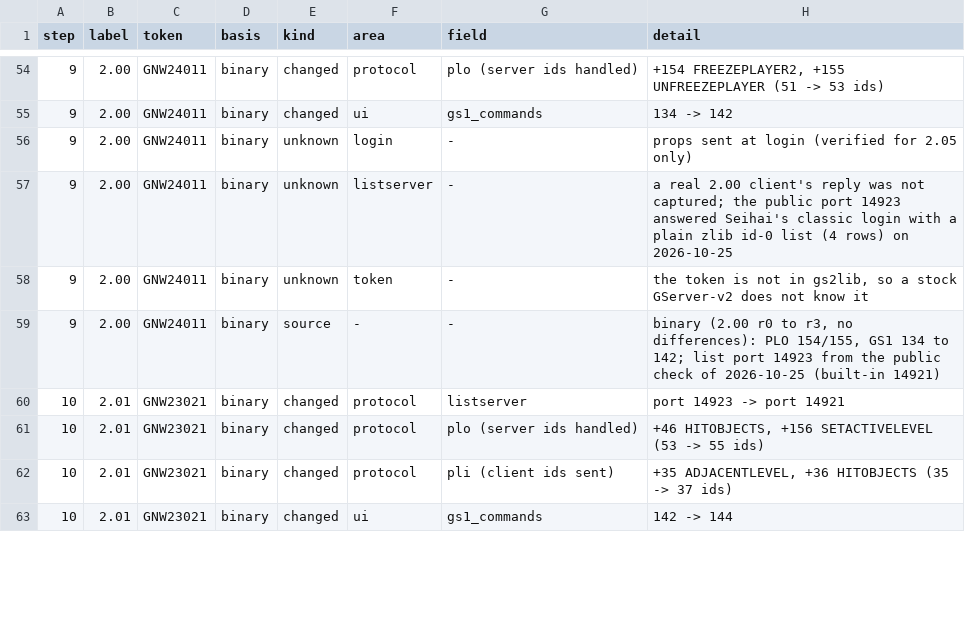
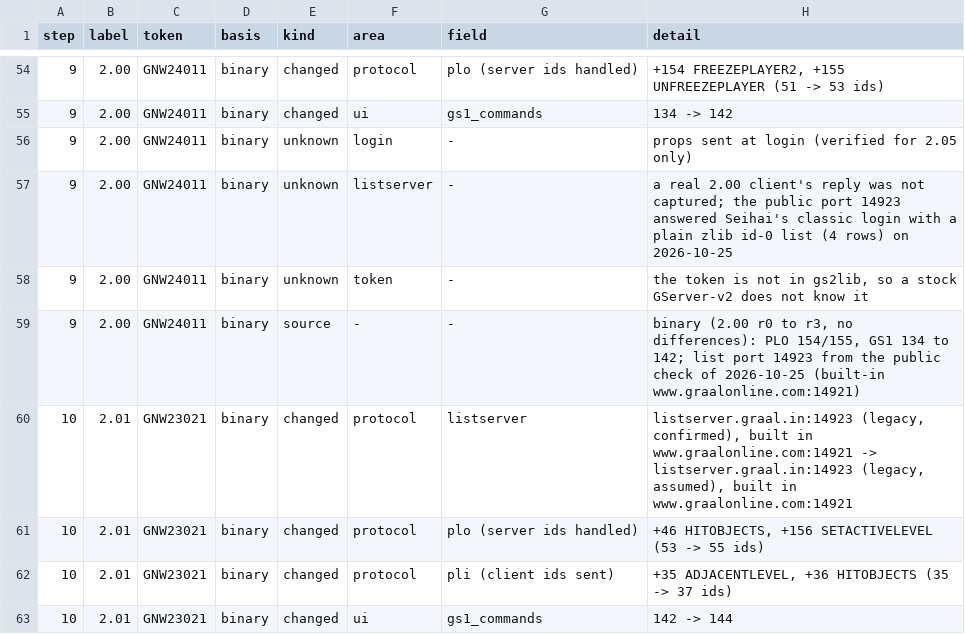
Before and after one commit to squirelworks/seihai-core, a TSV file: documentation/version-chain.tsv, drawn as a sheet; only a part is shown, gaps mark what is left out; the diff covers the shown part only.

Commit message:
List endpoint: every profile defaults to listserver.graal.in on a port that works; launcher port box follows the version
Follows documentation/port-rule.md. Legacy profiles (1.41 to 2.04) default to 14923 and
supported ones (2.05 and later) to 14922; 14921 is dead and is nobody's default. The
binary's own host and port stay as Listserver::built_in. Each profile records kind and
confirmed/assumed status (confirmed: 2.00, 2.22, 2.31).

Launcher: the port box shows the selected version's default and follows the version
selector until the user types a port (or the settings file holds one), then keeps it and
marks it user-set; the settings file only gets a port the user set. --online host:port
still wins; a bare listserver host gets the version's default port.

```diff
--- a/documentation/version-chain.tsv
+++ b/documentation/version-chain.tsv
@@ -58,4 +58,4 @@ step	label	token	basis	kind	area	field	detail
 9	2.00	GNW24011	binary	unknown	token	-	the token is not in gs2lib, so a stock GServer-v2 does not know it
-9	2.00	GNW24011	binary	source	-	-	binary (2.00 r0 to r3, no differences): PLO 154/155, GS1 134 to 142; list port 14923 from the public check of 2026-10-25 (built-in 14921)
-10	2.01	GNW23021	binary	changed	protocol	listserver	port 14923 -> port 14921
+9	2.00	GNW24011	binary	source	-	-	binary (2.00 r0 to r3, no differences): PLO 154/155, GS1 134 to 142; list port 14923 from the public check of 2026-10-25 (built-in www.graalonline.com:14921)
+10	2.01	GNW23021	binary	changed	protocol	listserver	listserver.graal.in:14923 (legacy, confirmed), built in www.graalonline.com:14921 -> listserver.graal.in:14923 (legacy, assumed), built in www.graalonline.com:14921
 10	2.01	GNW23021	binary	changed	protocol	plo (server ids handled)	+46 HITOBJECTS, +156 SETACTIVELEVEL (53 -> 55 ids)
```
Also changed, not shown: 4 added rows and 11 edited cells elsewhere in this file, 1 other file.
